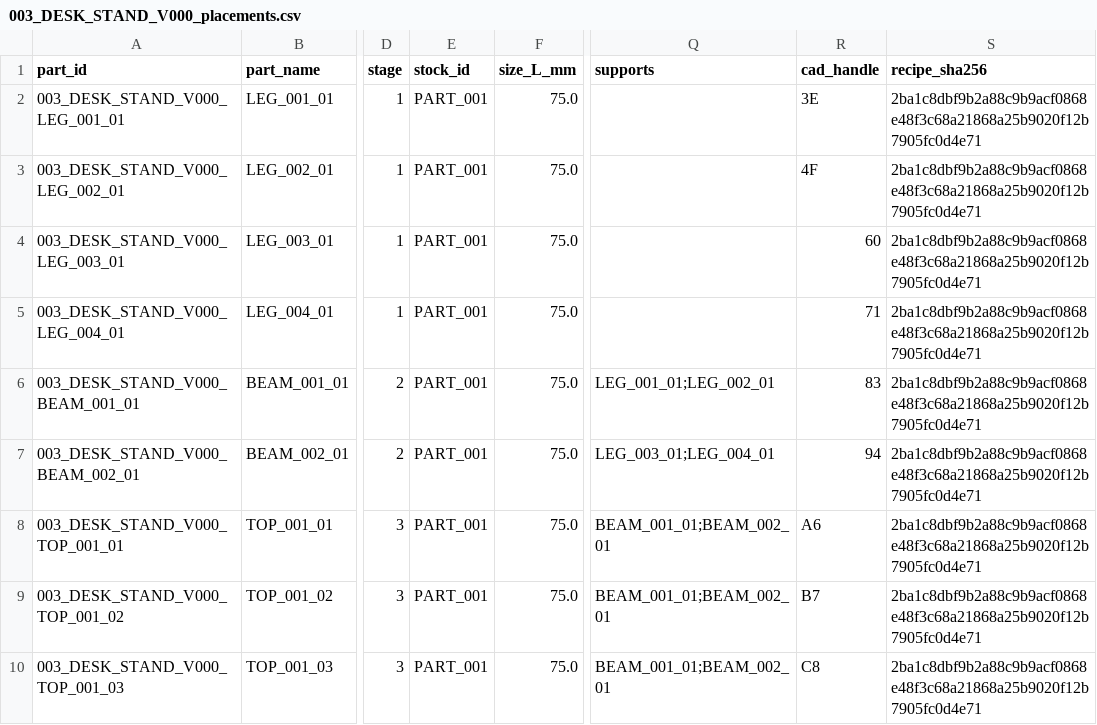
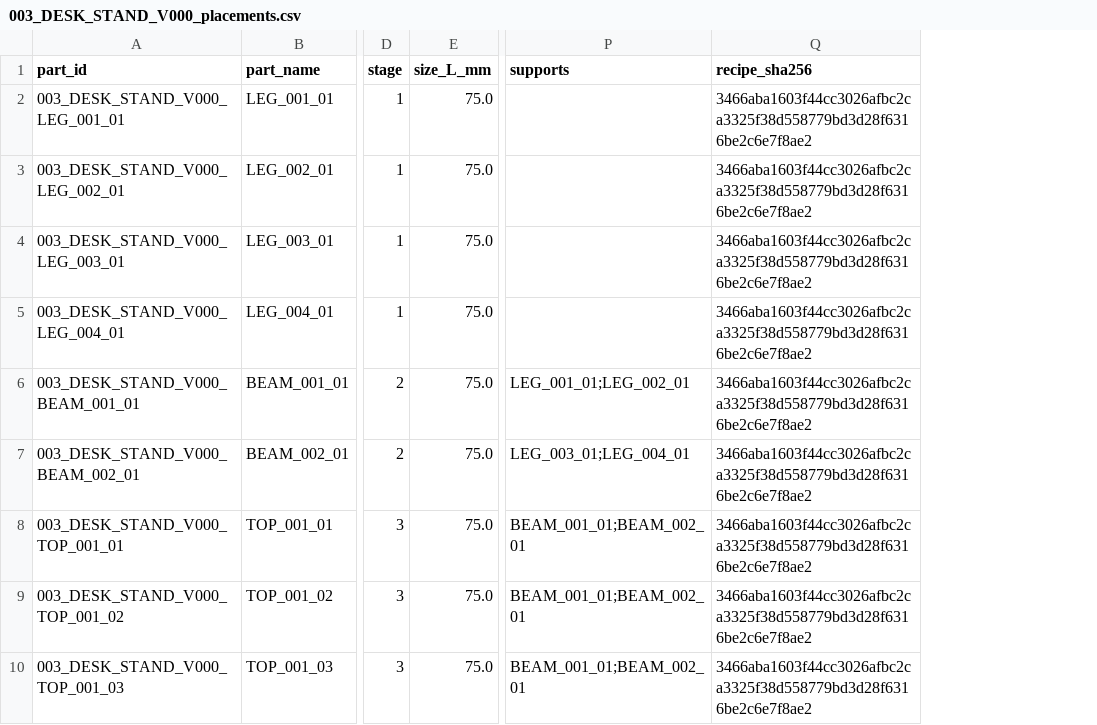
Before and after one commit to hwang-injae/rokey_9_pjt2_D2, a CSV file: src/recipe_manager/recipes/003_DESK_STAND_V000_placements.csv, drawn as a sheet; only a part is shown, gaps mark what is left out; removed rows and columns are numbered as before the commit, all else as after; the diff names each change by its address in the sheet, - before the commit and + after, or states it on an @@ line.

```diff
--- a/src/recipe_manager/recipes/003_DESK_STAND_V000_placements.csv
+++ b/src/recipe_manager/recipes/003_DESK_STAND_V000_placements.csv
-column E (stock_id), rows 2-10: all PART_001
-column R (cad_handle), rows 2-10: 3E | 4F | 60 | 71 | 83 | 94 | A6 | B7 | C8
-Q2:Q10 (recipe_sha256): 2ba1c8dbf9b2a88c9b9acf0868e48f3c68a21868a25b9020f12b7905fc0d4e71
+Q2:Q10 (recipe_sha256): 3466aba1603f44cc3026afbc2ca3325f38d558779bd3d28f6316be2c6e7f8ae2
```
Also changed, not shown: src/recipe_manager/recipes/001_CHAIR_BENCH_V000_placements.csv, src/recipe_manager/recipes/002_CHAIR_BACK_V000_placements.csv, 11 other files.
